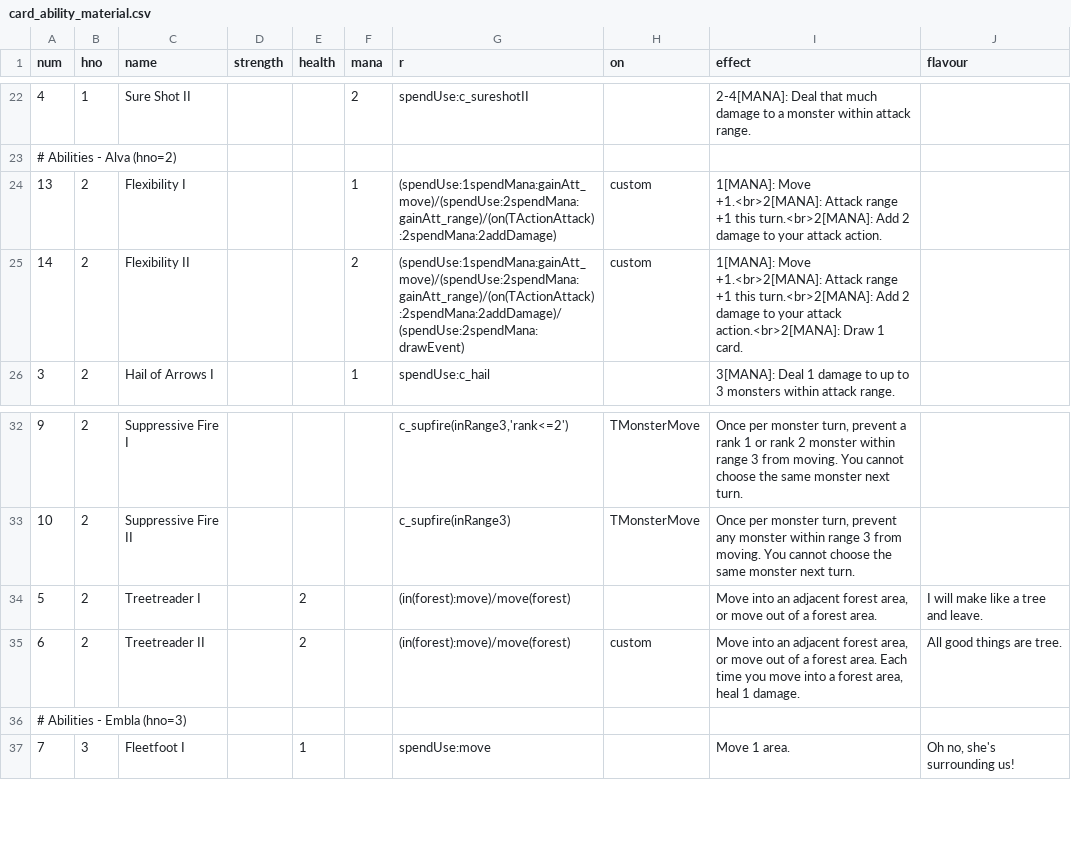
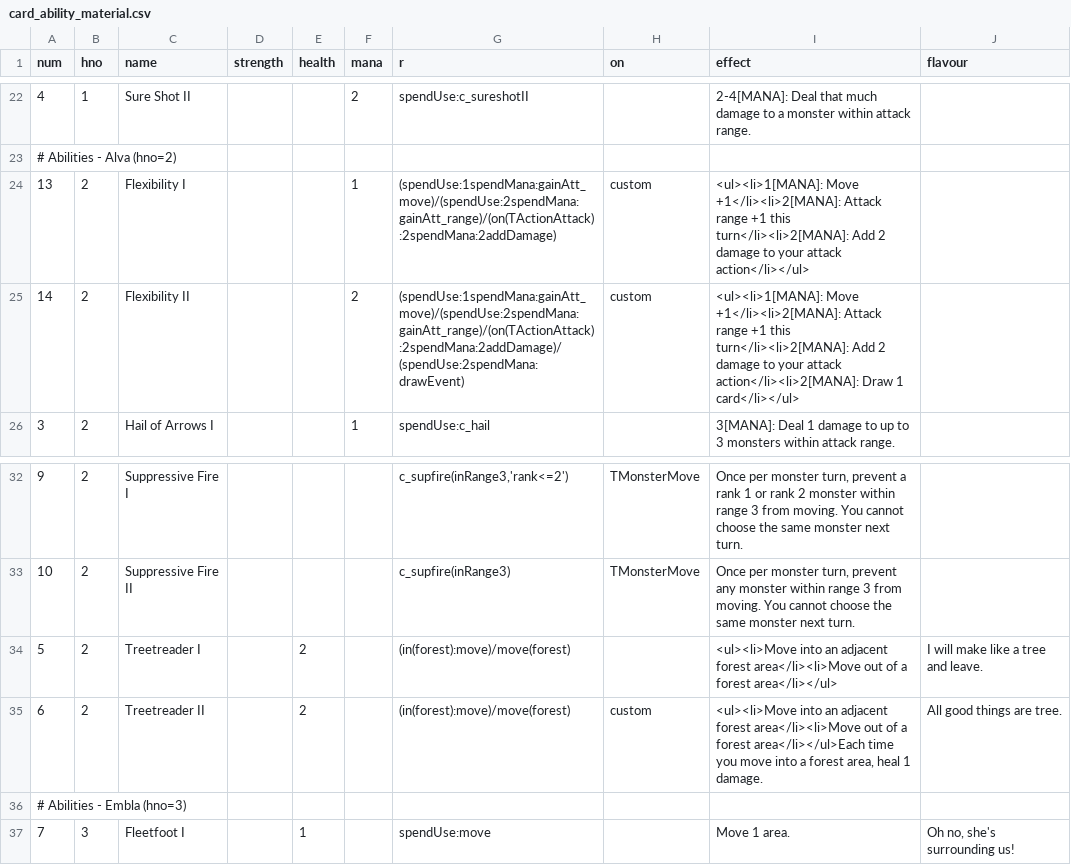
Before and after one commit to elaskavaia/bga-fate, a CSV file: misc/card_ability_material.csv, drawn as a sheet; only a part is shown, gaps mark what is left out.

```diff
--- a/misc/card_ability_material.csv
+++ b/misc/card_ability_material.csv
@@ -23,4 +23,4 @@ num|hno|name|strength|health|mana|r|on|effect|flavour
 # Abilities - Alva (hno=2)
-13|2|Flexibility I|||1|(spendUse:1spendMana:gainAtt_move)/(spendUse:2spendMana:gainAtt_range)/(on(TActionAttack):2spendMana:2addDamage)|custom|1[MANA]: Move +1.<br>2[MANA]: Attack range +1 this turn.<br>2[MANA]: Add 2 damage to your attack action.|
-14|2|Flexibility II|||2|(spendUse:1spendMana:gainAtt_move)/(spendUse:2spendMana:gainAtt_range)/(on(TActionAttack):2spendMana:2addDamage)/(spendUse:2spendMana:drawEvent)|custom|1[MANA]: Move +1.<br>2[MANA]: Attack range +1 this turn.<br>2[MANA]: Add 2 damage to your attack action.<br>2[MANA]: Draw 1 card.|
+13|2|Flexibility I|||1|(spendUse:1spendMana:gainAtt_move)/(spendUse:2spendMana:gainAtt_range)/(on(TActionAttack):2spendMana:2addDamage)|custom|<ul><li>1[MANA]: Move +1</li><li>2[MANA]: Attack range +1 this turn</li><li>2[MANA]: Add 2 damage to your attack action</li></ul>|
+14|2|Flexibility II|||2|(spendUse:1spendMana:gainAtt_move)/(spendUse:2spendMana:gainAtt_range)/(on(TActionAttack):2spendMana:2addDamage)/(spendUse:2spendMana:drawEvent)|custom|<ul><li>1[MANA]: Move +1</li><li>2[MANA]: Attack range +1 this turn</li><li>2[MANA]: Add 2 damage to your attack action</li><li>2[MANA]: Draw 1 card</li></ul>|
 3|2|Hail of Arrows I|||1|spendUse:c_hail||3[MANA]: Deal 1 damage to up to 3 monsters within attack range.|
@@ -33,4 +33,4 @@ num|hno|name|strength|health|mana|r|on|effect|flavour
 10|2|Suppressive Fire II||||c_supfire(inRange3)|TMonsterMove|Once per monster turn, prevent any monster within range 3 from moving. You cannot choose the same monster next turn.|
-5|2|Treetreader I||2||(in(forest):move)/move(forest)||Move into an adjacent forest area, or move out of a forest area.|I will make like a tree and leave.
-6|2|Treetreader II||2||(in(forest):move)/move(forest)|custom|Move into an adjacent forest area, or move out of a forest area. Each time you move into a forest area, heal 1 damage.|All good things are tree.
+5|2|Treetreader I||2||(in(forest):move)/move(forest)||<ul><li>Move into an adjacent forest area</li><li>Move out of a forest area</li></ul>|I will make like a tree and leave.
+6|2|Treetreader II||2||(in(forest):move)/move(forest)|custom|<ul><li>Move into an adjacent forest area</li><li>Move out of a forest area</li></ul>Each time you move into a forest area, heal 1 damage.|All good things are tree.
 # Abilities - Embla (hno=3)
```
Also changed, not shown: misc/card_equip_material.csv, 6 other files.
